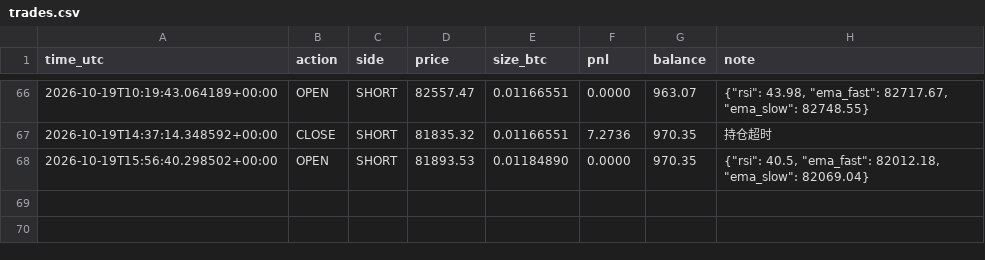
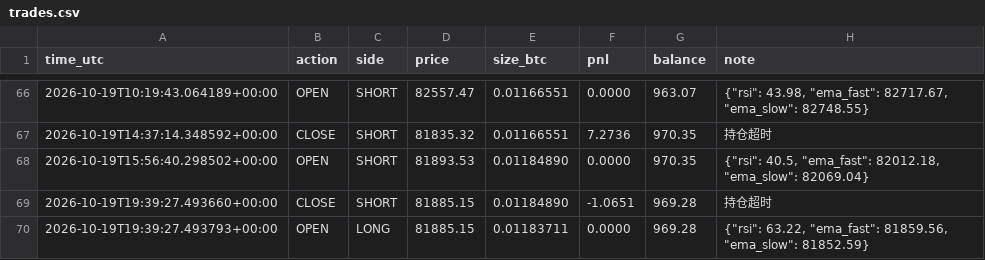
Before and after one commit to kk668900/btc-paper-bot, a CSV file: trades.csv, drawn as a sheet; only a part is shown, gaps mark what is left out; the diff names each change by its address in the sheet, - before the commit and + after, or states it on an @@ line.

```diff
--- a/trades.csv
+++ b/trades.csv
+row 69: 2026-10-19T19:39:27.493660+00:00 | CLOSE | SHORT | 81885.15 | 0.01184890 | -1.0651 | 969.28 | 持仓超时
+row 70: 2026-10-19T19:39:27.493793+00:00 | OPEN | LONG | 81885.15 | 0.01183711 | 0.0000 | 969.28 | {"rsi": 63.22, "ema_fast": 81859.56, "ema_slow": 81852.59}
```
Also changed, not shown: 1 other file.
